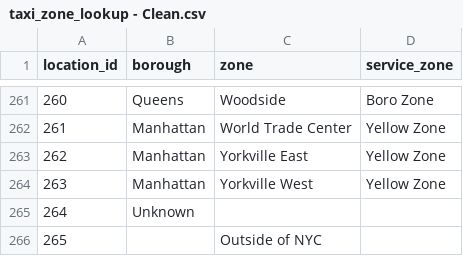
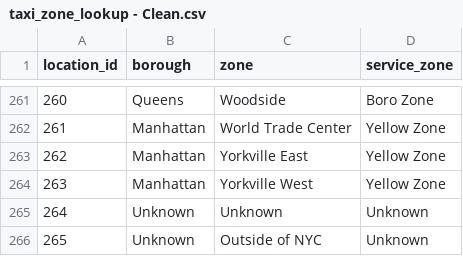
Before and after one commit to hansdarmawann/nyc-tlc-tipping, a CSV file: taxi_zone_lookup - Clean.csv, drawn as a sheet; only a part is shown, gaps mark what is left out.

Commit message:
Re-order the clean section up into data wrangling.

```diff
--- a/taxi_zone_lookup - Clean.csv
+++ b/taxi_zone_lookup - Clean.csv
@@ -264,3 +264,3 @@ location_id;borough;zone;service_zone
 263;Manhattan;Yorkville West;Yellow Zone
-264;Unknown;;
-265;;Outside of NYC;
+264;Unknown;Unknown;Unknown
+265;Unknown;Outside of NYC;Unknown
```
Also changed, not shown: 1 other file.
